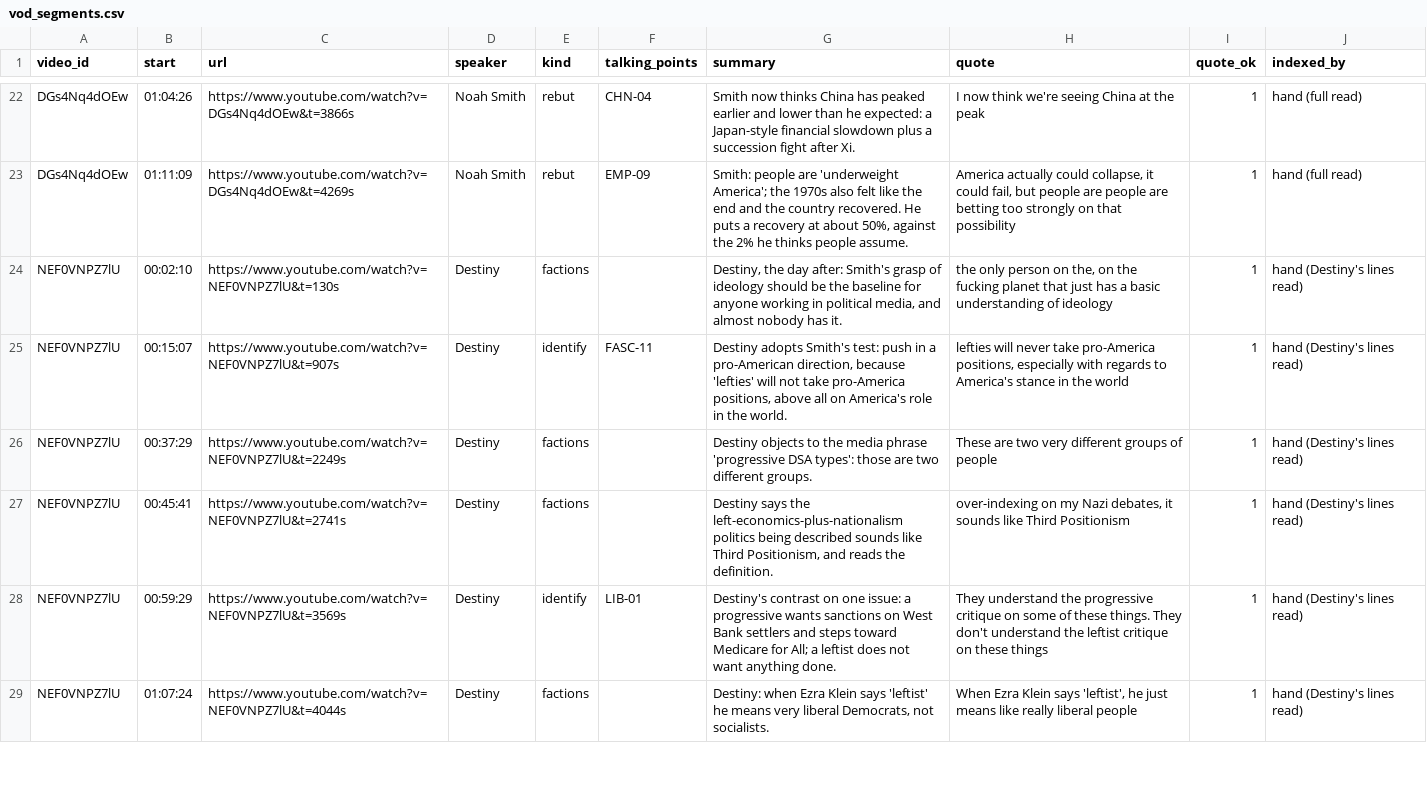
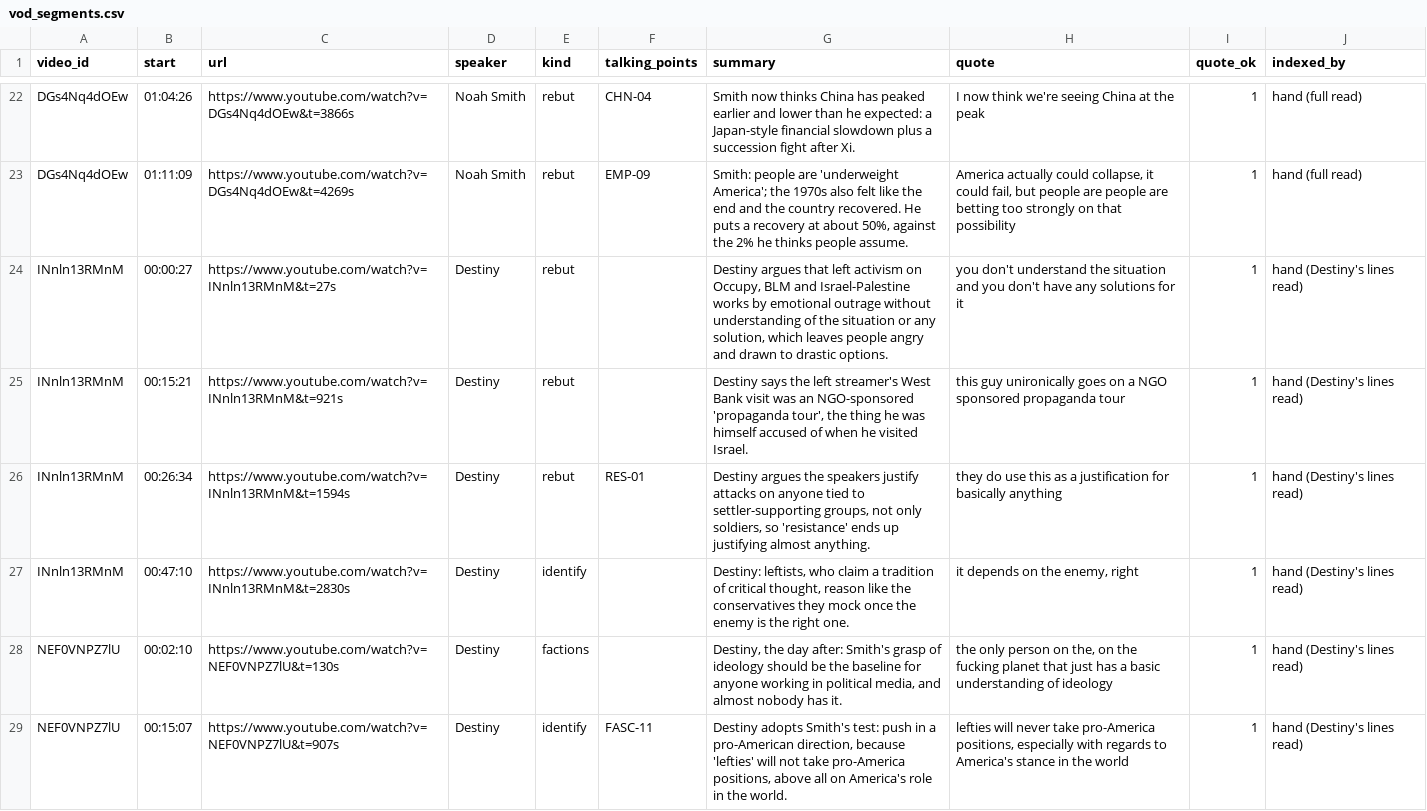
Before and after one commit to carrier3rd/socialscope, a CSV file: data/antiwest/vod_segments.csv, drawn as a sheet; only a part is shown, gaps mark what is left out; the shorter side is filled out with more unchanged rows; the diff names each change by its address in the sheet, - before the commit and + after, or states it on an @@ line.

```diff
--- a/data/antiwest/vod_segments.csv
+++ b/data/antiwest/vod_segments.csv
+row 24: INnln13RMnM | 00:00:27 | https://www.youtube.com/watch?v=INnln13RMnM&t=27s | Destiny | rebut |  | Destiny argues that left activism on Occupy, BLM and Israel-Palestine works by emotional outrage without understanding of the situation or any solution, which leaves people angry and drawn to drastic options. | you don't understand the situation and you don't have any solutions for it | 1 | hand (Destiny's lines read)
+row 25: INnln13RMnM | 00:15:21 | https://www.youtube.com/watch?v=INnln13RMnM&t=921s | Destiny | rebut |  | Destiny says the left streamer's West Bank visit was an NGO-sponsored 'propaganda tour', the thing he was himself accused of when he visited Israel. | this guy unironically goes on a NGO sponsored propaganda tour | 1 | hand (Destiny's lines read)
+row 26: INnln13RMnM | 00:26:34 | https://www.youtube.com/watch?v=INnln13RMnM&t=1594s | Destiny | rebut | RES-01 | Destiny argues the speakers justify attacks on anyone tied to settler-supporting groups, not only soldiers, so 'resistance' ends up justifying almost anything. | they do use this as a justification for basically anything | 1 | hand (Destiny's lines read)
+row 27: INnln13RMnM | 00:47:10 | https://www.youtube.com/watch?v=INnln13RMnM&t=2830s | Destiny | identify |  | Destiny: leftists, who claim a tradition of critical thought, reason like the conservatives they mock once the enemy is the right one. | it depends on the enemy, right | 1 | hand (Destiny's lines read)
```
Also changed, not shown: data/antiwest/transcripts/index.csv, 6 other files.
